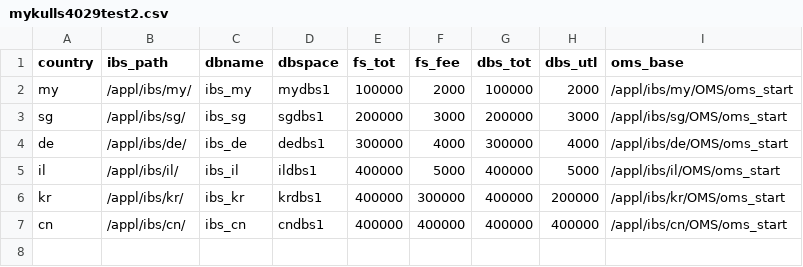
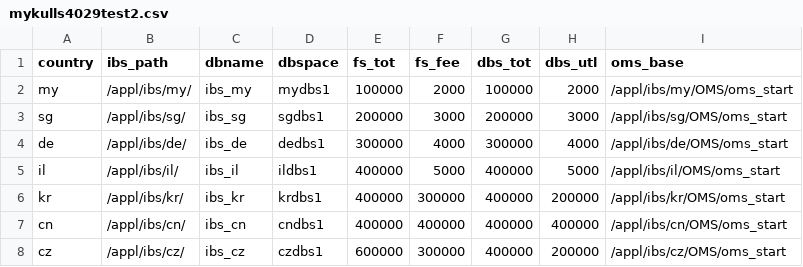
Before and after one commit to operatorll/gds, a CSV file: mykulls4029test2.csv, drawn as a sheet; the diff names each change by its address in the sheet, - before the commit and + after, or states it on an @@ line.

Commit message:
Add second
overwrite

```diff
--- a/mykulls4029test2.csv
+++ b/mykulls4029test2.csv
+row 8: cz | /appl/ibs/cz/ | ibs_cz | czdbs1 | 600000 | 300000 | 400000 | 200000 | /appl/ibs/cz/OMS/oms_start
```
